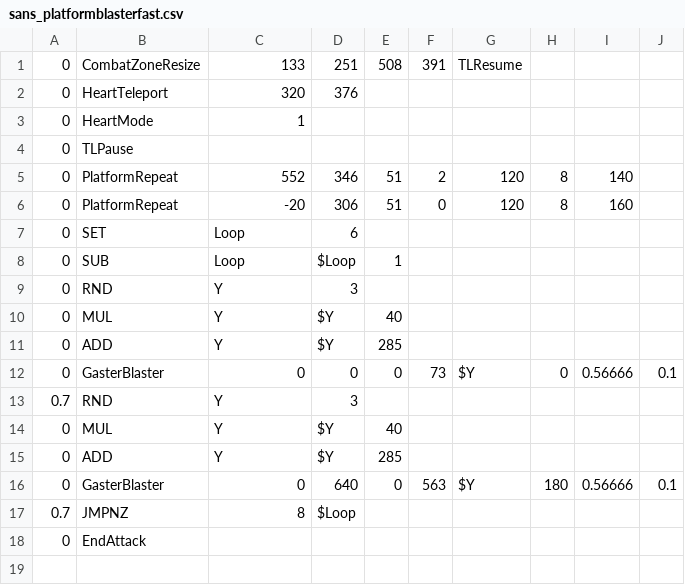
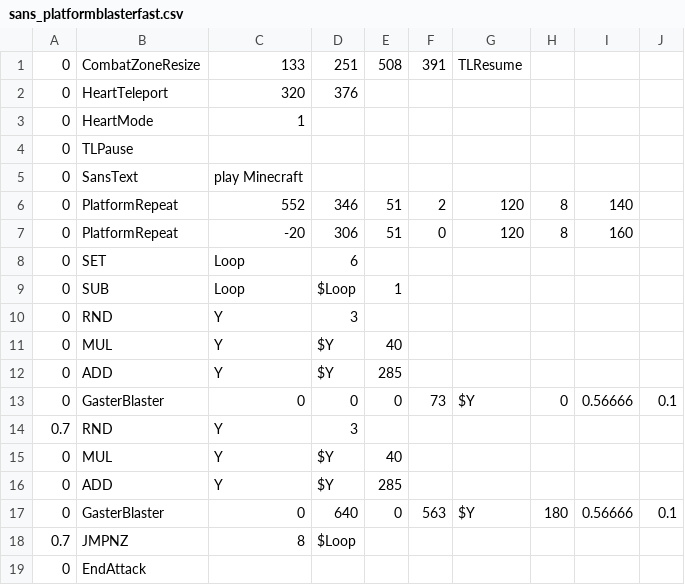
Before and after one commit to 07SharkTomato27/youtube-sans-fight-simu, a CSV file: sans_platformblasterfast.csv, drawn as a sheet; the diff names each change by its address in the sheet, - before the commit and + after, or states it on an @@ line.

Commit message:
Update sans_platformblasterfast.csv

```diff
--- a/sans_platformblasterfast.csv
+++ b/sans_platformblasterfast.csv
+row 5: 0 | SansText | play Minecraft
```
